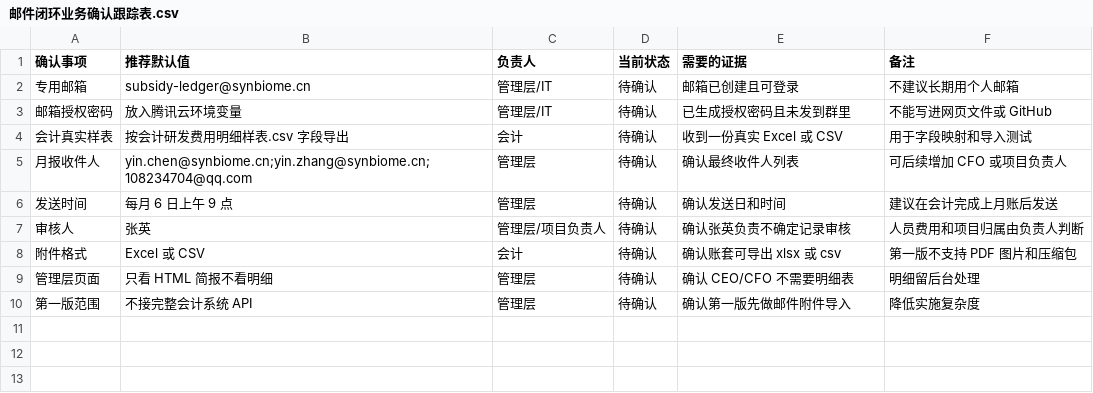
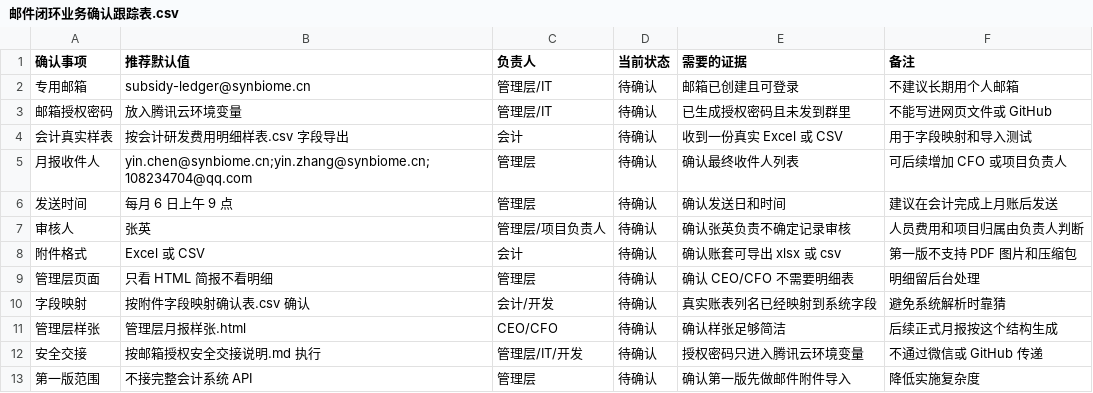
Before and after one commit to chenyin577-creator/synbiome-government-subsidy-, a CSV file: 邮件闭环业务确认跟踪表.csv, drawn as a sheet; the diff names each change by its address in the sheet, - before the commit and + after, or states it on an @@ line.

Commit message:
Add secure mailbox handoff checklist

```diff
--- a/邮件闭环业务确认跟踪表.csv
+++ b/邮件闭环业务确认跟踪表.csv
+row 10: 字段映射 | 按附件字段映射确认表.csv 确认 | 会计/开发 | 待确认 | 真实账表列名已经映射到系统字段 | 避免系统解析时靠猜
+row 11: 管理层样张 | 管理层月报样张.html | CEO/CFO | 待确认 | 确认样张足够简洁 | 后续正式月报按这个结构生成
+row 12: 安全交接 | 按邮箱授权安全交接说明.md 执行 | 管理层/IT/开发 | 待确认 | 授权密码只进入腾讯云环境变量 | 不通过微信或 GitHub 传递
```
